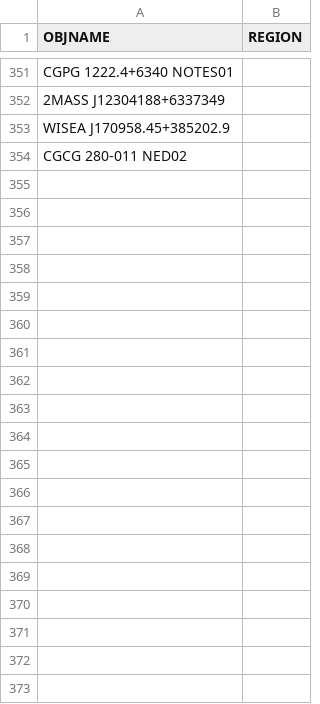
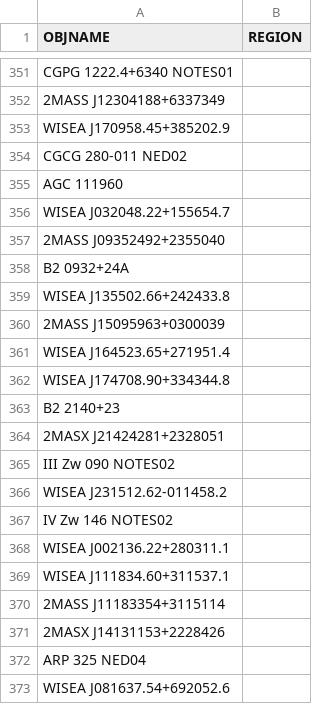
Before and after one commit to moustakas/SGA, a CSV file: py/SGA/data/SGA2025/overlays/v1.2/drops.csv, drawn as a sheet; only a part is shown, gaps mark what is left out; the diff covers the shown part only; the diff names each change by its address in the sheet, - before the commit and + after, or states it on an @@ line.

```diff
--- a/py/SGA/data/SGA2025/overlays/v1.2/drops.csv
+++ b/py/SGA/data/SGA2025/overlays/v1.2/drops.csv
+row 355: AGC 111960
+row 356: WISEA J032048.22+155654.7
+row 357: 2MASS J09352492+2355040
+row 358: B2 0932+24A
+row 359: WISEA J135502.66+242433.8
+row 360: 2MASS J15095963+0300039
+row 361: WISEA J164523.65+271951.4
+row 362: WISEA J174708.90+334344.8
+row 363: B2 2140+23
+row 364: 2MASX J21424281+2328051
+row 365: III Zw 090 NOTES02
+row 366: WISEA J231512.62-011458.2
+row 367: IV Zw 146 NOTES02
+row 368: WISEA J002136.22+280311.1
+row 369: WISEA J111834.60+311537.1
+row 370: 2MASS J11183354+3115114
+row 371: 2MASX J14131153+2228426
+row 372: ARP 325 NED04
+row 373: WISEA J081637.54+692052.6
```
Also changed, not shown: 49 added rows elsewhere in this file, py/SGA/data/SGA2025/overlays/v1.2/updates.csv, 1 other file.
